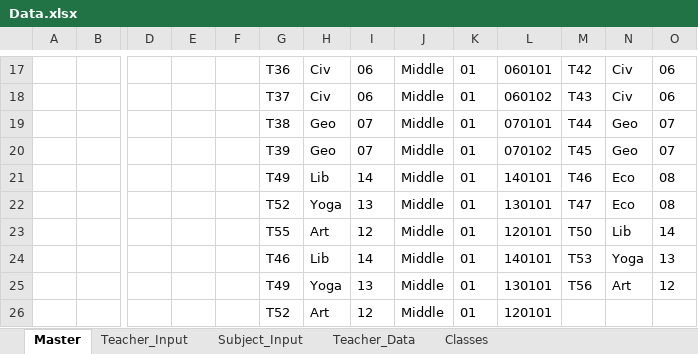
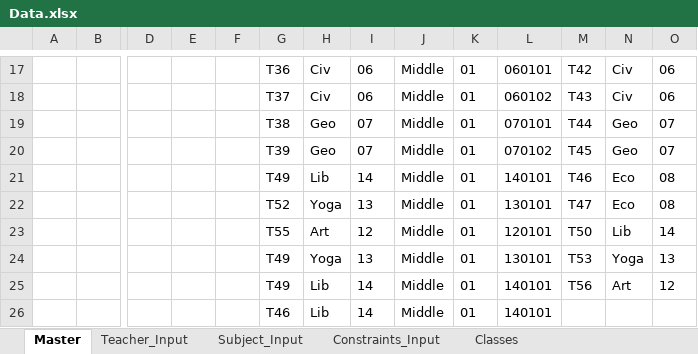
Before and after one commit to Kav1905/TT_Generator, an Excel workbook: Data.xlsx, sheet Master, drawn as a sheet; only a part is shown, gaps mark what is left out; values as stored, in another font and other column widths than the file's, no borders; removed rows and columns are numbered as before the commit, all else as after; rows hold the shown columns only; the diff names each change by its address in the sheet, - before the commit and + after, or states it on an @@ line.

Commit message:
Updated main.py, Data.xlsx, MasterSheetMaker.py

```diff
--- a/Data.xlsx (sheet Master)
+++ b/Data.xlsx (sheet Master)
-sheet tab: Teacher_Data
+sheet tab: Constraints_Input
-G24: T46
+G24: T49
-H24: Lib
+H24: Yoga
-I24: 14
+I24: 13
-L24: 140101
+L24: 130101
-H25: Yoga
+H25: Lib
-I25: 13
+I25: 14
-L25: 130101
+L25: 140101
-row 26:  |  |  |  |  | T52 | Art | 12 | Middle | 01 | 120101
+row 26:  |  |  |  |  | T46 | Lib | 14 | Middle | 01 | 140101
```
Also changed, not shown: sheet Constraints_Input, sheet Subject_Input, 2 other files.
